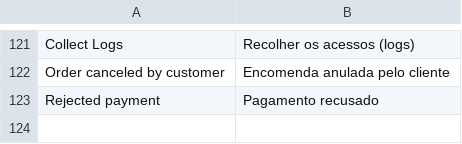
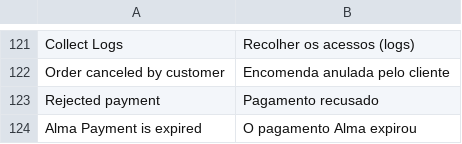
Before and after one commit to alma/alma-monthlypayments-magento2, a CSV file: i18n/pt_PT.csv, drawn as a sheet; only a part is shown, gaps mark what is left out; the diff names each change by its address in the sheet, - before the commit and + after, or states it on an @@ line.

Commit message:
Cancel order with IPN  (#44)
Feature : add payment_expiration time  in Back office
Feature : add payment expiration in Alma Payment
Feature :  add cancel IPN treatment

```diff
--- a/i18n/pt_PT.csv
+++ b/i18n/pt_PT.csv
+row 124: Alma Payment is expired | O pagamento Alma expirou
```
Also changed, not shown: i18n/en_US.csv, 18 other files.
